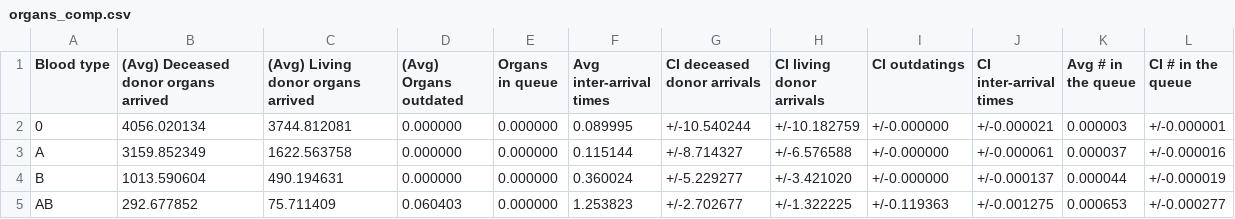
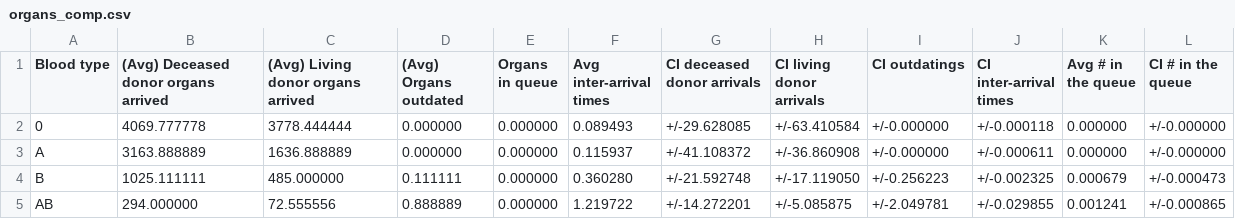
Before and after one commit to livias1726/PMCSN_Project, a CSV file: output/organs_comp.csv, drawn as a sheet.

```diff
--- a/output/organs_comp.csv
+++ b/output/organs_comp.csv
@@ -1,5 +1,5 @@
 Blood type,(Avg) Deceased donor organs arrived,(Avg) Living donor organs arrived,(Avg) Organs outdated,Organs in queue,Avg inter-arrival times,CI deceased donor arrivals, CI living donor arrivals, CI outdatings, CI inter-arrival times,Avg # in the queue,CI # in the queue
-0,4056.020134,3744.812081,0.000000,0.000000,0.089995,+/-10.540244,+/-10.182759,+/-0.000000,+/-0.000021,0.000003,+/-0.000001
-A,3159.852349,1622.563758,0.000000,0.000000,0.115144,+/-8.714327,+/-6.576588,+/-0.000000,+/-0.000061,0.000037,+/-0.000016
-B,1013.590604,490.194631,0.000000,0.000000,0.360024,+/-5.229277,+/-3.421020,+/-0.000000,+/-0.000137,0.000044,+/-0.000019
-AB,292.677852,75.711409,0.060403,0.000000,1.253823,+/-2.702677,+/-1.322225,+/-0.119363,+/-0.001275,0.000653,+/-0.000277
+0,4069.777778,3778.444444,0.000000,0.000000,0.089493,+/-29.628085,+/-63.410584,+/-0.000000,+/-0.000118,0.000000,+/-0.000000
+A,3163.888889,1636.888889,0.000000,0.000000,0.115937,+/-41.108372,+/-36.860908,+/-0.000000,+/-0.000611,0.000000,+/-0.000000
+B,1025.111111,485.000000,0.111111,0.000000,0.360280,+/-21.592748,+/-17.119050,+/-0.256223,+/-0.002325,0.000679,+/-0.000473
+AB,294.000000,72.555556,0.888889,0.000000,1.219722,+/-14.272201,+/-5.085875,+/-2.049781,+/-0.029855,0.001241,+/-0.000865
```
Also changed, not shown: output/activation_comp.csv, output/transplant_comp.csv, 31 other files.
